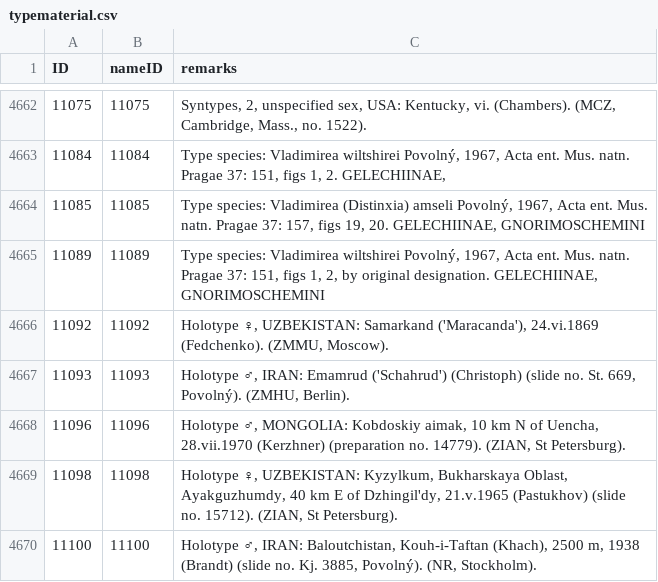
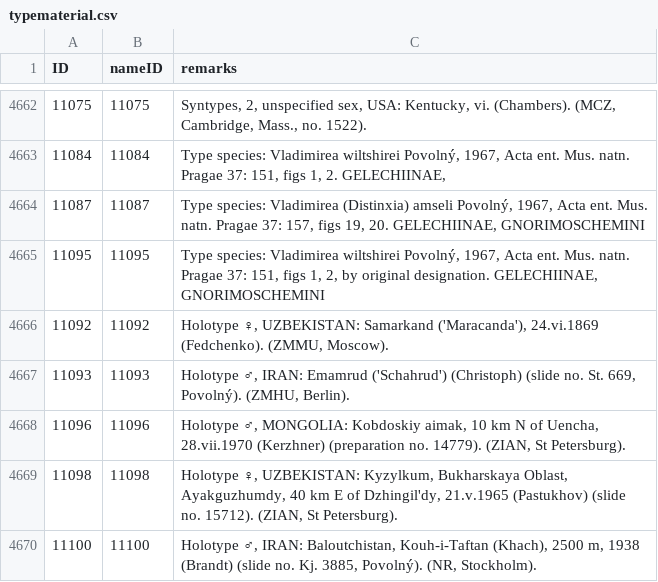
Before and after one commit to dhobern/Gelechiidae, a CSV file: coldp/data/typematerial.csv, drawn as a sheet; only a part is shown, gaps mark what is left out; removed rows and columns are numbered as before the commit, all else as after; the diff names each change by its address in the sheet, - before the commit and + after, or states it on an @@ line.

```diff
--- a/coldp/data/typematerial.csv
+++ b/coldp/data/typematerial.csv
-row 4664: 11085 | 11085 | Type species: Vladimirea (Distinxia) amseli Povolný, 1967, Acta ent. Mus. natn. Pragae 37: 157, figs 19, 20. GELECHIINAE, GNORIMOSCHEMINI
-row 4665: 11089 | 11089 | Type species: Vladimirea wiltshirei Povolný, 1967, Acta ent. Mus. natn. Pragae 37: 151, figs 1, 2, by original designation. GELECHIINAE, GNORIMOSCHEMINI
+row 4664: 11087 | 11087 | Type species: Vladimirea (Distinxia) amseli Povolný, 1967, Acta ent. Mus. natn. Pragae 37: 157, figs 19, 20. GELECHIINAE, GNORIMOSCHEMINI
+row 4665: 11095 | 11095 | Type species: Vladimirea wiltshirei Povolný, 1967, Acta ent. Mus. natn. Pragae 37: 151, figs 1, 2, by original designation. GELECHIINAE, GNORIMOSCHEMINI
```
Also changed, not shown: coldp/data/synonym.csv, coldp/data/taxon.csv, 3 other files.
